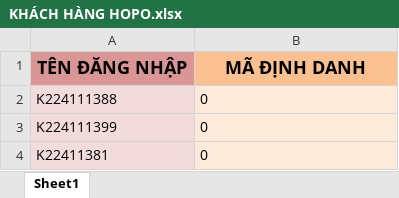
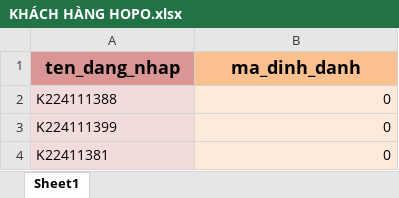
Before and after one commit to SmartBox10/Hopo, an Excel workbook: KHÁCH HÀNG HOPO.xlsx, sheet Sheet1, drawn as a sheet; values as stored, in another font and other column widths than the file's, no borders; removed rows and columns are numbered as before the commit, all else as after; the diff names each change by its address in the sheet, - before the commit and + after, or states it on an @@ line.

Commit message:
Update KHÁCH HÀNG HOPO.xlsx

```diff
--- a/KHÁCH HÀNG HOPO.xlsx (sheet Sheet1)
+++ b/KHÁCH HÀNG HOPO.xlsx (sheet Sheet1)
-row 1: TÊN ĐĂNG NHẬP | MÃ ĐỊNH DANH
+row 1: ten_dang_nhap | ma_dinh_danh
-B2:B4 alignment: left
+B2:B4 alignment: right
```
